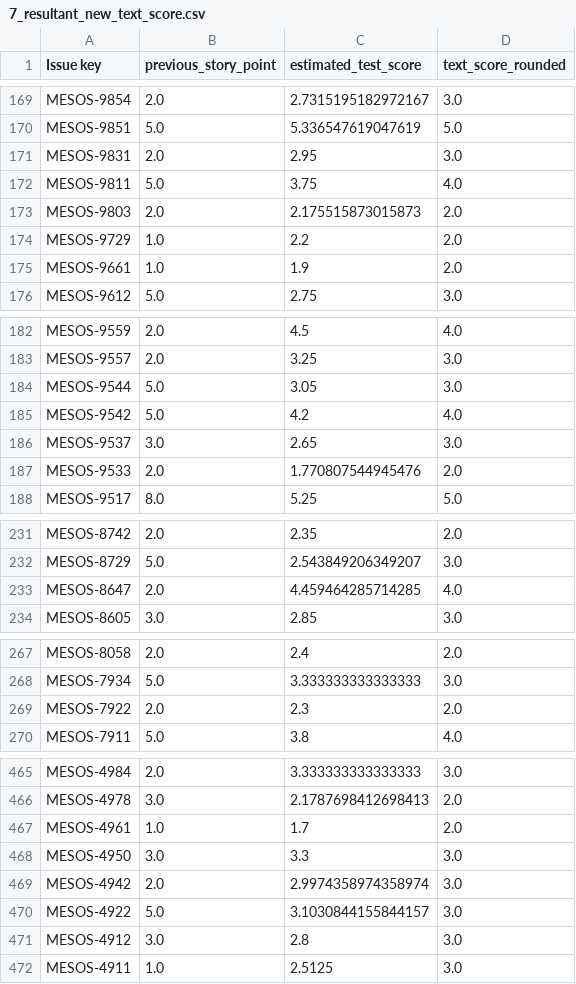
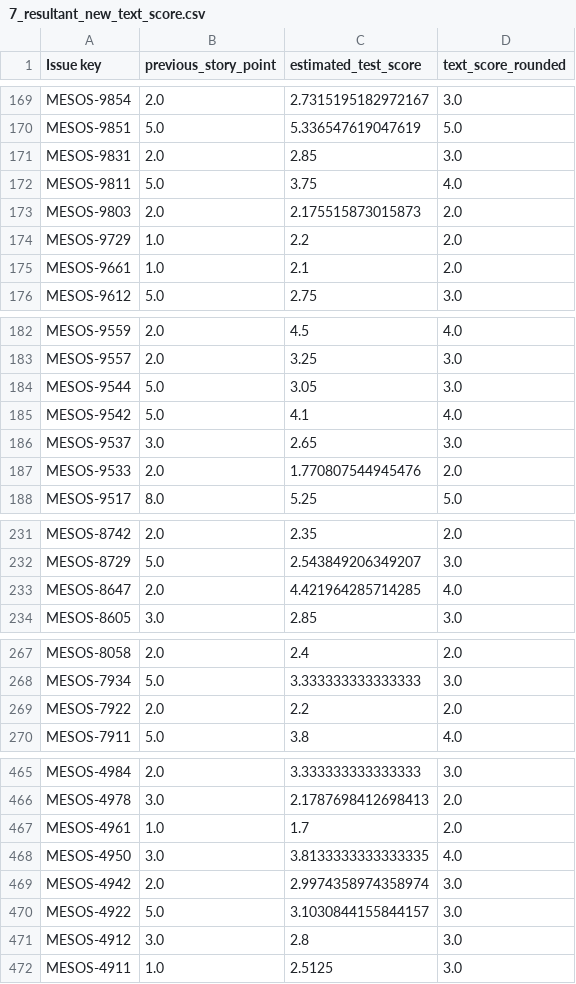
Before and after one commit to kelumsampath/FYP_FLASK_Back, a CSV file: csv/SinglePrediction/7_resultant_new_text_score.csv, drawn as a sheet; only a part is shown, gaps mark what is left out; the diff covers the shown part only.

```diff
--- a/csv/SinglePrediction/7_resultant_new_text_score.csv
+++ b/csv/SinglePrediction/7_resultant_new_text_score.csv
@@ -170,3 +170,3 @@ MESOS-9854,2.0,2.7315195182972167,3.0
 MESOS-9851,5.0,5.336547619047619,5.0
-MESOS-9831,2.0,2.95,3.0
+MESOS-9831,2.0,2.85,3.0
 MESOS-9811,5.0,3.75,4.0
@@ -174,3 +174,3 @@ MESOS-9803,2.0,2.175515873015873,2.0
 MESOS-9729,1.0,2.2,2.0
-MESOS-9661,1.0,1.9,2.0
+MESOS-9661,1.0,2.1,2.0
 MESOS-9612,5.0,2.75,3.0
@@ -184,3 +184,3 @@ MESOS-9557,2.0,3.25,3.0
 MESOS-9544,5.0,3.05,3.0
-MESOS-9542,5.0,4.2,4.0
+MESOS-9542,5.0,4.1,4.0
 MESOS-9537,3.0,2.65,3.0
@@ -232,3 +232,3 @@ MESOS-8742,2.0,2.35,2.0
 MESOS-8729,5.0,2.543849206349207,3.0
-MESOS-8647,2.0,4.459464285714285,4.0
+MESOS-8647,2.0,4.421964285714285,4.0
 MESOS-8605,3.0,2.85,3.0
@@ -268,3 +268,3 @@ MESOS-8058,2.0,2.4,2.0
 MESOS-7934,5.0,3.333333333333333,3.0
-MESOS-7922,2.0,2.3,2.0
+MESOS-7922,2.0,2.2,2.0
 MESOS-7911,5.0,3.8,4.0
@@ -467,3 +467,3 @@ MESOS-4978,3.0,2.1787698412698413,2.0
 MESOS-4961,1.0,1.7,2.0
-MESOS-4950,3.0,3.3,3.0
+MESOS-4950,3.0,3.8133333333333335,4.0
 MESOS-4942,2.0,2.9974358974358974,3.0
```
Also changed, not shown: 1 added row, 1 removed row and 17 edited cells elsewhere in this file, csv/SinglePrediction/10_final_output.csv, csv/SinglePrediction/5_tfidf_for_corpus.csv, 18 other files.
